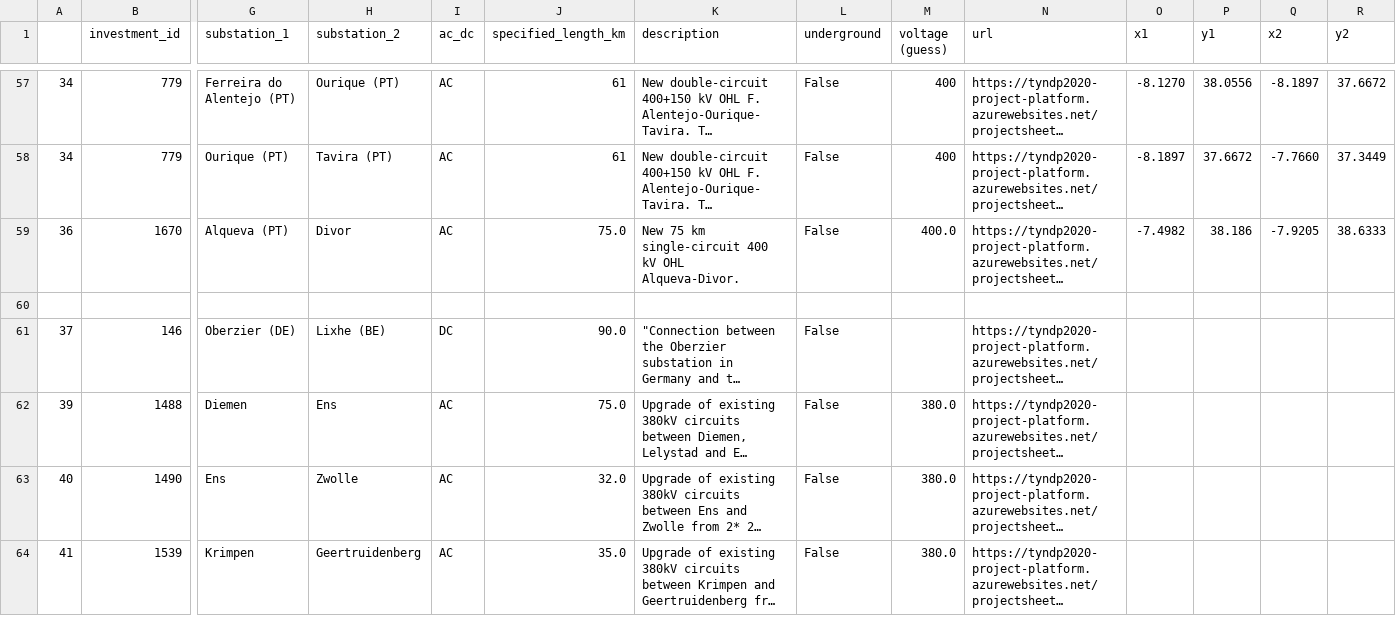
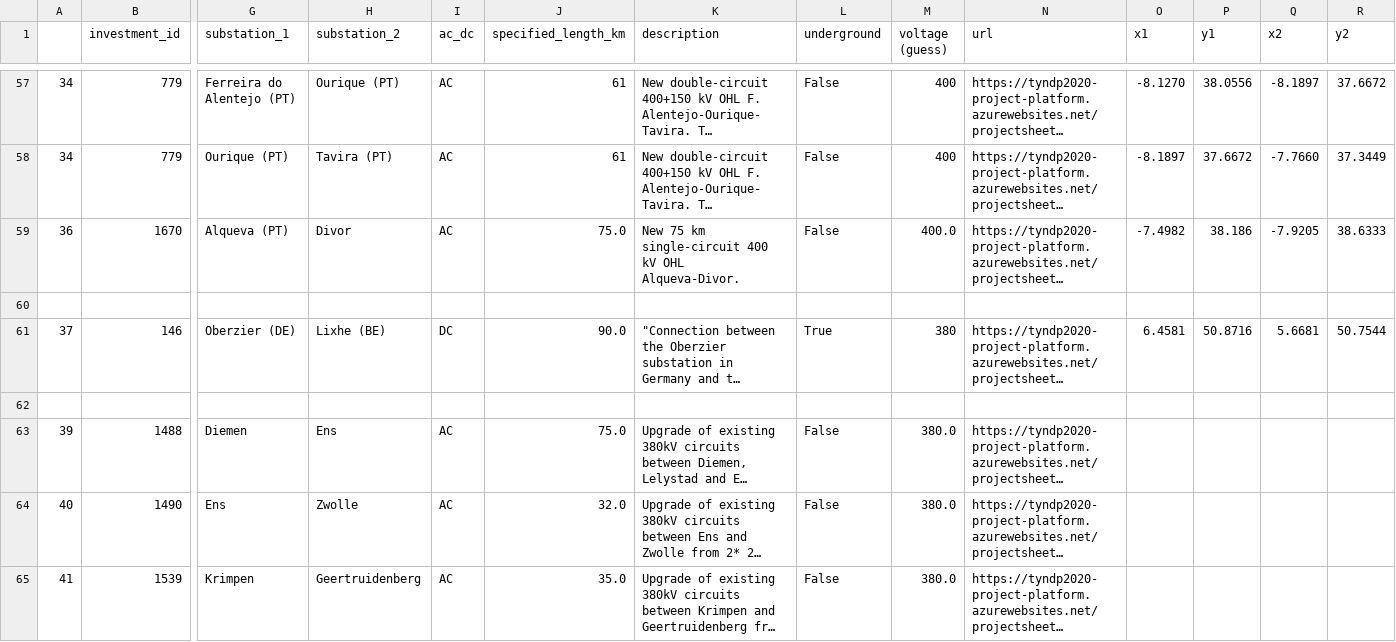
Before and after one commit to grecht/tyndp_to_pypsa, a CSV file: 2020/2020_curated.csv, drawn as a sheet; only a part is shown, gaps mark what is left out; long unchanged cells end in …; rows hold the shown columns only; the diff names each change by its address in the sheet, - before the commit and + after, or states it on an @@ line.

Commit message:
Add Project 92

```diff
--- a/2020/2020_curated.csv
+++ b/2020/2020_curated.csv
-L61 (underground): False
+L61 (underground): True
-M61 (voltage (guess)): (empty)
+M61 (voltage (guess)): 380
-O61 (x1): (empty)
+O61 (x1): 6.4581
-P61 (y1): (empty)
+P61 (y1): 50.8716
-Q61 (x2): (empty)
+Q61 (x2): 5.6681
-R61 (y2): (empty)
+R61 (y2): 50.7544
+row 62: (empty)
```
